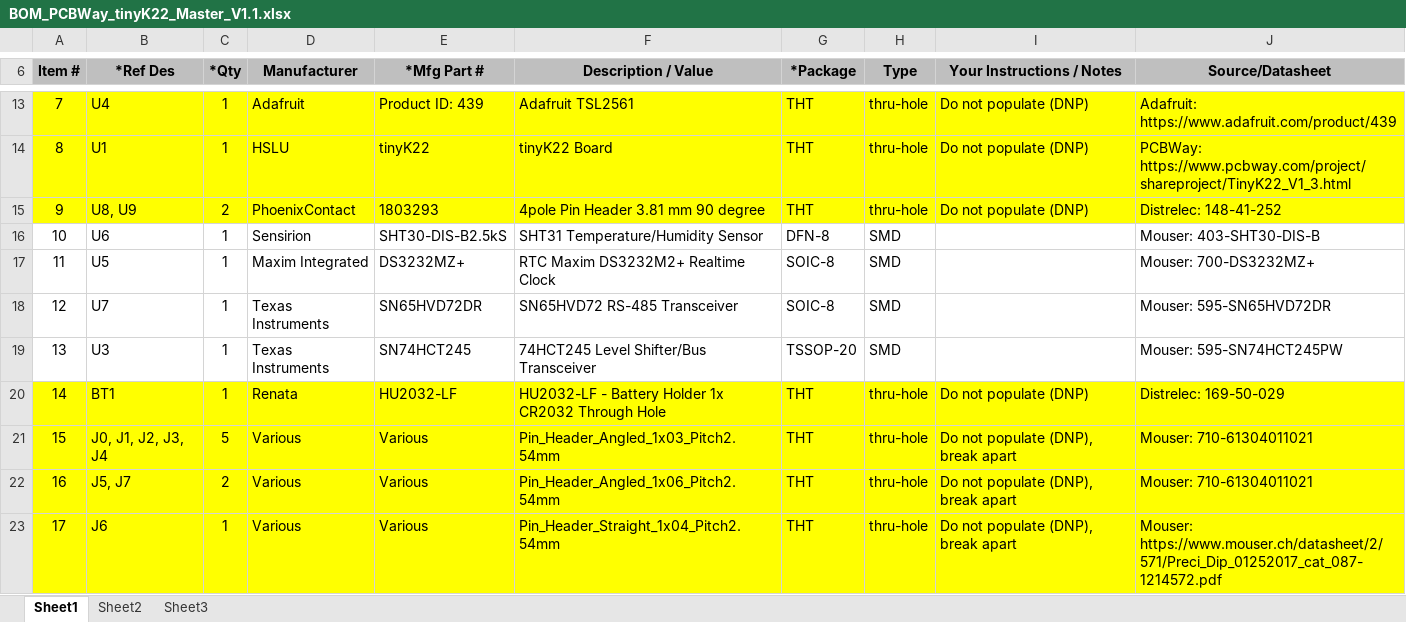
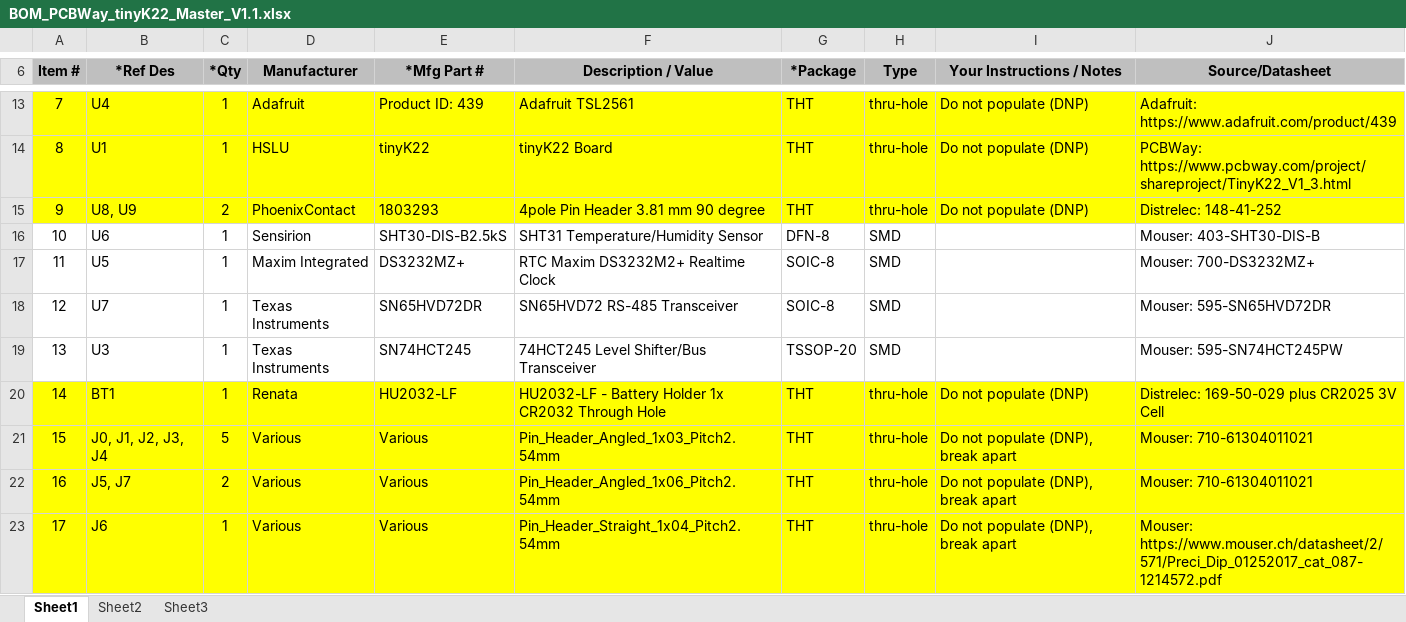
Before and after one commit to ErichStyger/MetaClockClock, an Excel workbook: Hardware/tinyK22_Master/V1.1/BOM_PCBWay_tinyK22_Master_V1.1.xlsx, sheet Sheet1, drawn as a sheet; only a part is shown, gaps mark what is left out; values as stored, in another font and other column widths than the file's, no borders; charts and pictures not drawn; the diff names each change by its address in the sheet, - before the commit and + after, or states it on an @@ line.

Commit message:
addec CR2025 cell

```diff
--- a/Hardware/tinyK22_Master/V1.1/BOM_PCBWay_tinyK22_Master_V1.1.xlsx (sheet Sheet1)
+++ b/Hardware/tinyK22_Master/V1.1/BOM_PCBWay_tinyK22_Master_V1.1.xlsx (sheet Sheet1)
-J20 (Source/Datasheet): Distrelec: 169-50-029
+J20 (Source/Datasheet): Distrelec: 169-50-029 plus CR2025 3V Cell
```
